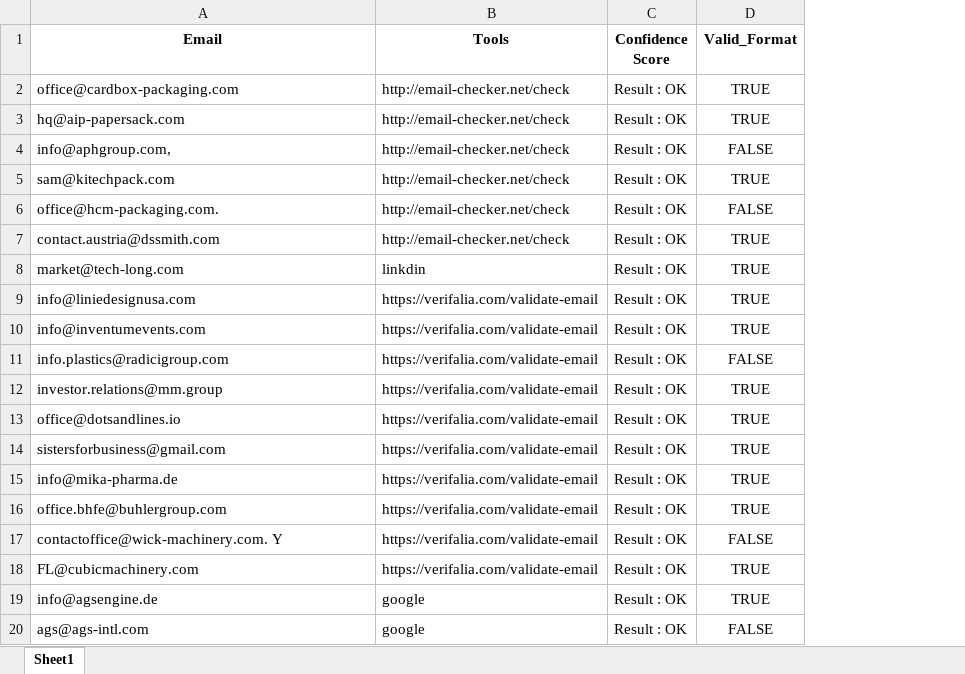
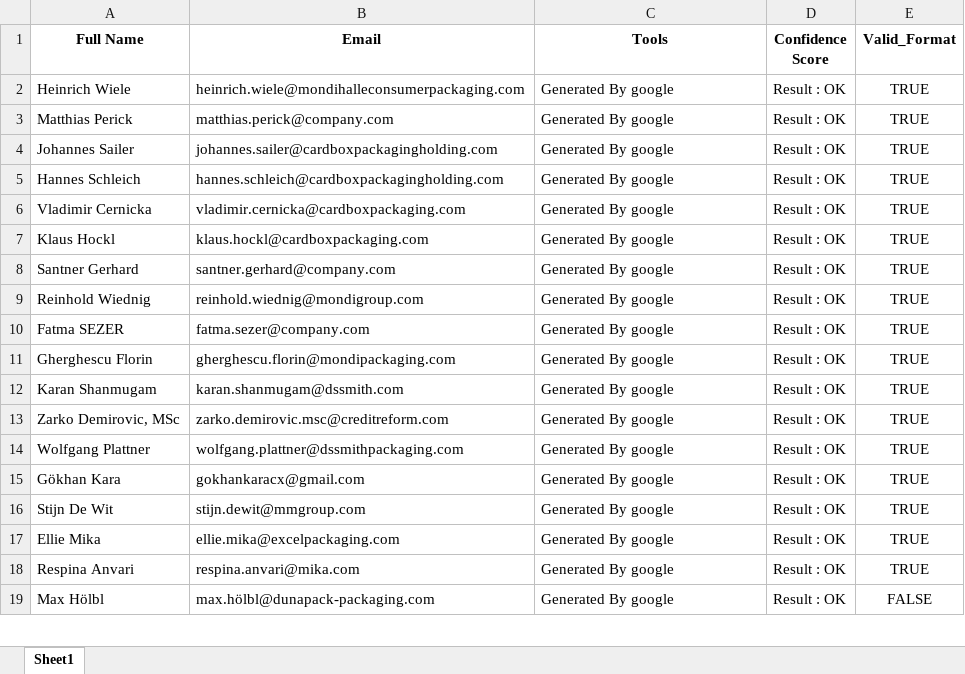
Before and after one commit to SAsh-1102/austria-production-emails, an Excel workbook: verified_emails.xlsx, sheet Sheet1, drawn as a sheet; only a part is shown; values as stored, in another font and other column widths than the file's, no borders; removed rows and columns are numbered as before the commit, all else as after; the diff covers the shown part only; the diff names each change by its address in the sheet, - before the commit and + after, or states it on an @@ line.

Commit message:
new changes

```diff
--- a/verified_emails.xlsx (sheet Sheet1)
+++ b/verified_emails.xlsx (sheet Sheet1)
+column A (Full Name), rows 2-3: Heinrich Wiele | Matthias Perick; rows 6-11: Vladimir Cernicka | Klaus Hockl | Santner Gerhard | Reinhold Wiednig | Fatma SEZER | Gherghescu Florin; rows 13-19: Zarko Demirovic, MSc | Wolfgang Plattner | Gökhan Kara | Stijn De Wit | Ellie Mika | Respina Anvari | Max Hölbl
-B2 (Email): office@cardbox-packaging.com
+B2 (Email): heinrich.wiele@mondihalleconsumerpackaging.com
-C2:C3 (Tools): http://email-checker.net/check
+C2:C3 (Tools): Generated By google
-B3 (Email): hq@aip-papersack.com
+B3 (Email): matthias.perick@company.com
-row 4: info@aphgroup.com, | http://email-checker.net/check | Result : OK | FALSE
+row 4: Johannes Sailer | johannes.sailer@cardboxpackagingholding.com | Generated By google | Result : OK | TRUE
+row 5: Hannes Schleich | hannes.schleich@cardboxpackagingholding.com | Generated By google | Result : OK | TRUE
-B6 (Email): sam@kitechpack.com
+B6 (Email): vladimir.cernicka@cardboxpackaging.com
-C6 (Tools): http://email-checker.net/check
+C6 (Tools): Generated By google
-row 6: office@hcm-packaging.com. | http://email-checker.net/check | Result : OK | FALSE
-B7 (Email): contact.austria@dssmith.com
+B7 (Email): klaus.hockl@cardboxpackaging.com
-C7 (Tools): http://email-checker.net/check
+C7 (Tools): Generated By google
-B8 (Email): market@tech-long.com
+B8 (Email): santner.gerhard@company.com
-C8 (Tools): linkdin
+C8 (Tools): Generated By google
-B9 (Email): info@liniedesignusa.com
+B9 (Email): reinhold.wiednig@mondigroup.com
-C9:C10 (Tools): https://verifalia.com/validate-email
+C9:C10 (Tools): Generated By google
-B10 (Email): info@inventumevents.com
+B10 (Email): fatma.sezer@company.com
-row 11: info.plastics@radicigroup.com | https://verifalia.com/validate-email | Result : OK | FALSE
-B11 (Email): investor.relations@mm.group
+B11 (Email): gherghescu.florin@mondipackaging.com
-C11 (Tools): https://verifalia.com/validate-email
+C11 (Tools): Generated By google
+row 12: Karan Shanmugam | karan.shanmugam@dssmith.com | Generated By google | Result : OK | TRUE
-B13 (Email): office@dotsandlines.io
+B13 (Email): zarko.demirovic.msc@creditreform.com
-C13:C16 (Tools): https://verifalia.com/validate-email
+C13:C16 (Tools): Generated By google
-B14 (Email): sistersforbusiness@gmail.com
+B14 (Email): wolfgang.plattner@dssmithpackaging.com
-B15 (Email): info@mika-pharma.de
+B15 (Email): gokhankaracx@gmail.com
-B16 (Email): office.bhfe@buhlergroup.com
+B16 (Email): stijn.dewit@mmgroup.com
-row 17: contactoffice@wick-machinery.com. Y | https://verifalia.com/validate-email | Result : OK | FALSE
-B17 (Email): FL@cubicmachinery.com
+B17 (Email): ellie.mika@excelpackaging.com
-C17 (Tools): https://verifalia.com/validate-email
+C17 (Tools): Generated By google
-B18 (Email): info@agsengine.de
+B18 (Email): respina.anvari@mika.com
-C18:C19 (Tools): google
+C18:C19 (Tools): Generated By google
-B19 (Email): ags@ags-intl.com
+B19 (Email): max.hölbl@dunapack-packaging.com
```
Also changed, not shown: 6 added rows, 3 removed rows and 30 edited cells elsewhere in this sheet.
